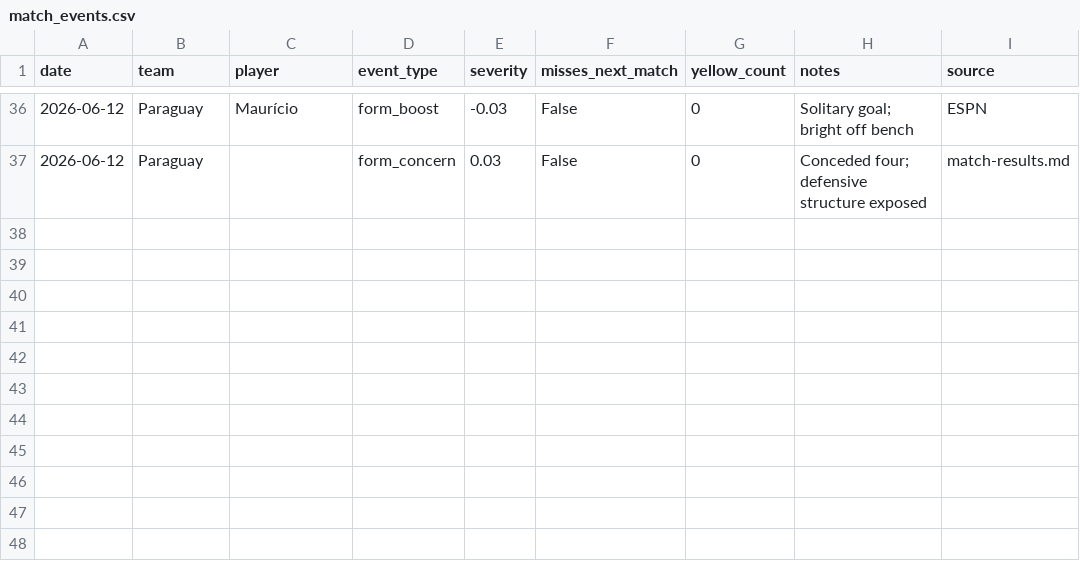
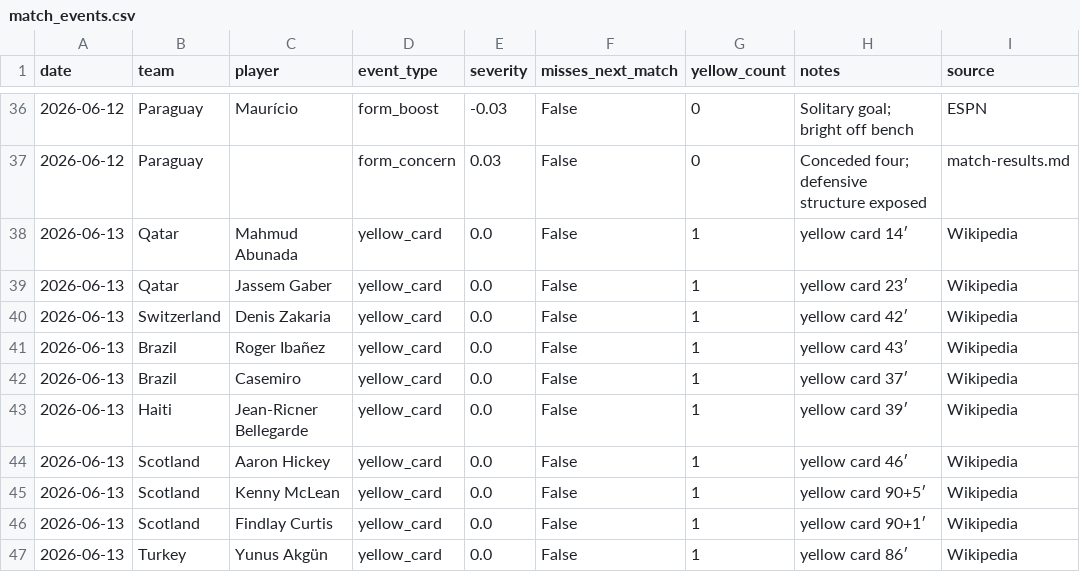
Before and after one commit to rfurno/worldcup2026, a CSV file: simulations/data/match_events.csv, drawn as a sheet; only a part is shown, gaps mark what is left out.

```diff
--- a/simulations/data/match_events.csv
+++ b/simulations/data/match_events.csv
@@ -37 +37,11 @@ date,team,player,event_type,severity,misses_next_match,yellow_count,notes,source
 2026-06-12,Paraguay,,form_concern,0.03,False,0,Conceded four; defensive structure exposed,match-results.md
+2026-06-13,Qatar,Mahmud Abunada,yellow_card,0.0,False,1,yellow card 14′,Wikipedia
+2026-06-13,Qatar,Jassem Gaber,yellow_card,0.0,False,1,yellow card 23′,Wikipedia
+2026-06-13,Switzerland,Denis Zakaria,yellow_card,0.0,False,1,yellow card 42′,Wikipedia
+2026-06-13,Brazil,Roger Ibañez,yellow_card,0.0,False,1,yellow card 43′,Wikipedia
+2026-06-13,Brazil,Casemiro,yellow_card,0.0,False,1,yellow card 37′,Wikipedia
+2026-06-13,Haiti,Jean-Ricner Bellegarde,yellow_card,0.0,False,1,yellow card 39′,Wikipedia
+2026-06-13,Scotland,Aaron Hickey,yellow_card,0.0,False,1,yellow card 46′,Wikipedia
+2026-06-13,Scotland,Kenny McLean,yellow_card,0.0,False,1,yellow card 90+5′,Wikipedia
+2026-06-13,Scotland,Findlay Curtis,yellow_card,0.0,False,1,yellow card 90+1′,Wikipedia
+2026-06-13,Turkey,Yunus Akgün,yellow_card,0.0,False,1,yellow card 86′,Wikipedia
```
Also changed, not shown: simulations/data/match_event_scans.csv, simulations/data/match_predictions_log.csv, 38 other files.
